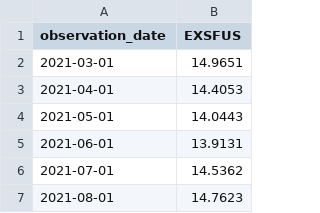
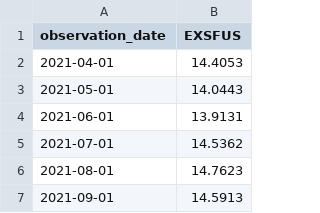
Before and after one commit to RimJur/par_project, a CSV file: EXSFUS.csv, drawn as a sheet; only a part is shown; the shorter side is filled out with more unchanged rows; the diff names each change by its address in the sheet, - before the commit and + after, or states it on an @@ line.

```diff
--- a/EXSFUS.csv
+++ b/EXSFUS.csv
-row 2: 2021-03-01 | 14.9651
```
Also changed, not shown: EXUSEU.csv, FEDFUNDS.csv, 1 other file.
